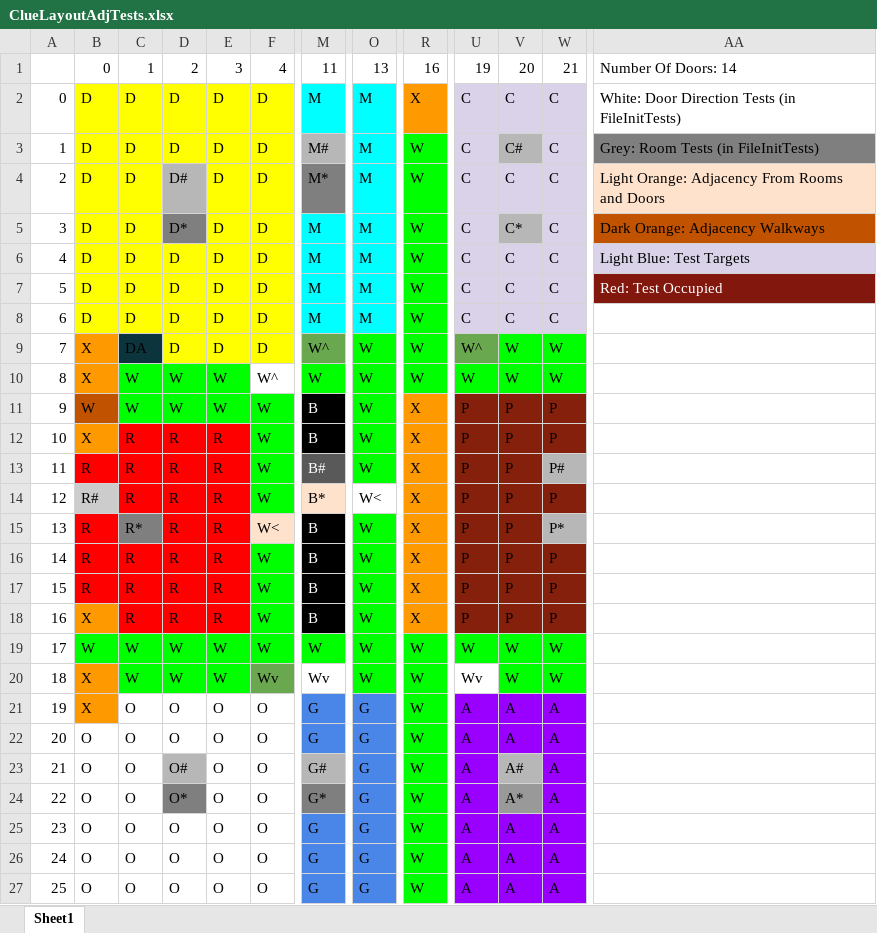
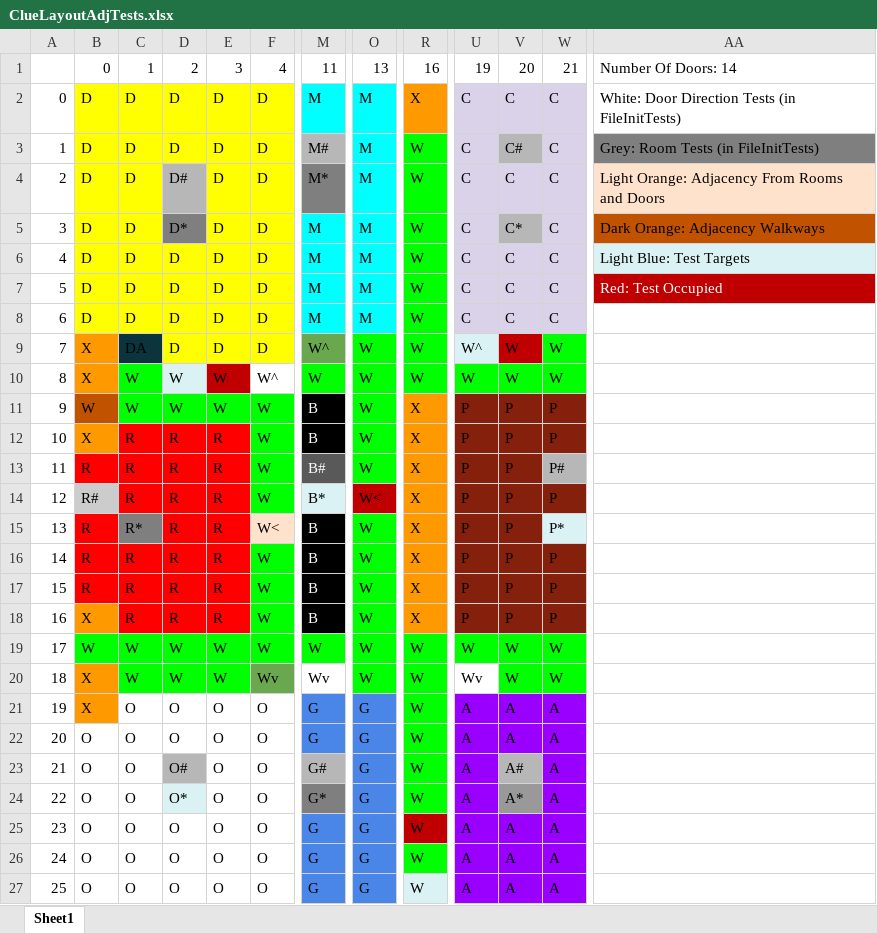
Before and after one commit to charlieschlingman/C16A, an Excel workbook: data/ClueLayoutAdjTests.xlsx, sheet Sheet1, drawn as a sheet; only a part is shown, gaps mark what is left out; values as stored, in another font and other column widths than the file's, no borders; the diff names each change by its address in the sheet, - before the commit and + after, or states it on an @@ line.

Commit message:
Added target tests

```diff
--- a/data/ClueLayoutAdjTests.xlsx (sheet Sheet1)
+++ b/data/ClueLayoutAdjTests.xlsx (sheet Sheet1)
-AA6 fill: #D9D2E9
+AA6 fill: #DAF2F4
-AA7 fill: #82170E
+AA7 fill: #C00000
-U9 fill: #6AA84F
+U9 fill: #DAF2F4
-V9 fill: #00FF00
+V9 fill: #C00000
-D10 fill: #00FF00
+D10 fill: #DAF2F4
-E10 fill: #00FF00
+E10 fill: #C00000
-M14 fill: #FFE2CC
+M14 fill: #DAF2F4
-O14 fill: none
+O14 fill: #C00000
-W15 fill: #B7B7B7
+W15 fill: #DAF2F4
-D24 fill: #7F7F7F
+D24 fill: #DAF2F4
-R25 fill: #00FF00
+R25 fill: #C00000
-R27 fill: #00FF00
+R27 fill: #DAF2F4
```
Also changed, not shown: 2 other files.
